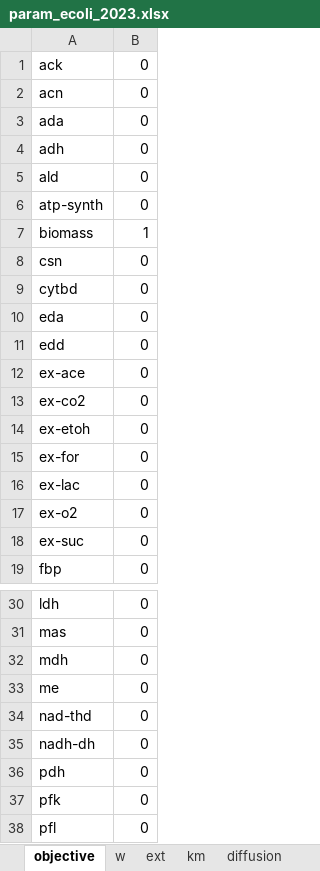
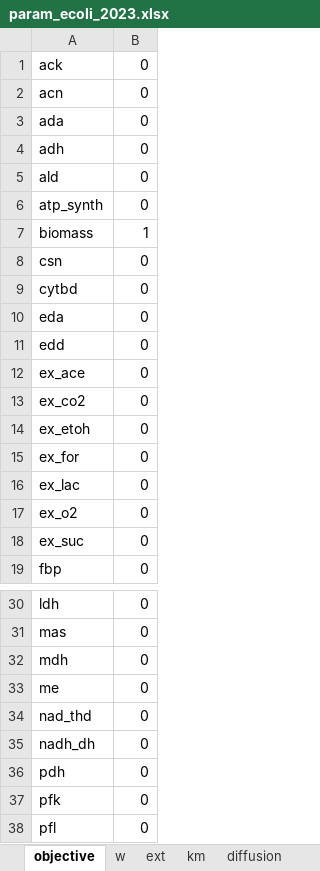
Before and after one commit to EmmaCrisci/LBBEModelisation, an Excel workbook: ecoliModel/param_ecoli_2023.xlsx, sheet objective, drawn as a sheet; only a part is shown, gaps mark what is left out; values as stored, in another font and other column widths than the file's, no borders; the diff names each change by its address in the sheet, - before the commit and + after, or states it on an @@ line.

```diff
--- a/ecoliModel/param_ecoli_2023.xlsx (sheet objective)
+++ b/ecoliModel/param_ecoli_2023.xlsx (sheet objective)
-A6: atp-synth
+A6: atp_synth
-A12: ex-ace
+A12: ex_ace
-A13: ex-co2
+A13: ex_co2
-A14: ex-etoh
+A14: ex_etoh
-A15: ex-for
+A15: ex_for
-A16: ex-lac
+A16: ex_lac
-A17: ex-o2
+A17: ex_o2
-A18: ex-suc
+A18: ex_suc
-A34: nad-thd
+A34: nad_thd
-A35: nadh-dh
+A35: nadh_dh
```
Also changed, not shown: sheet keq, sheet w, sheet kcat, sheet ext, sheet diffusion, 6 other files.
